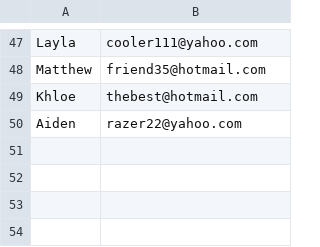
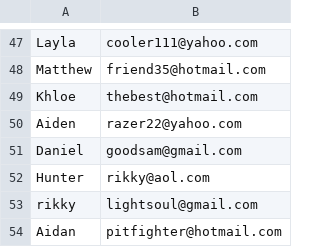
Before and after one commit to A35G/NoSpam-Form, a CSV file: lib/flt_data.csv, drawn as a sheet; only a part is shown, gaps mark what is left out.

Commit message:
Added new senders to the list
Updated to August 1, 2014

```diff
--- a/lib/flt_data.csv
+++ b/lib/flt_data.csv
@@ -50 +50,5 @@ Khloe,thebest@hotmail.com
 Aiden,razer22@yahoo.com
+Daniel,goodsam@gmail.com
+Hunter,rikky@aol.com
+rikky,lightsoul@gmail.com
+Aidan,pitfighter@hotmail.com
```
